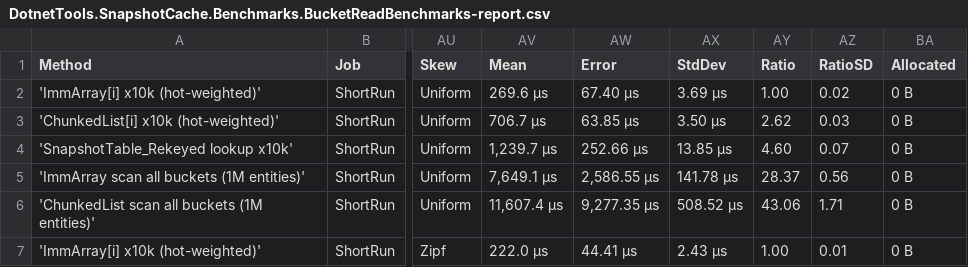
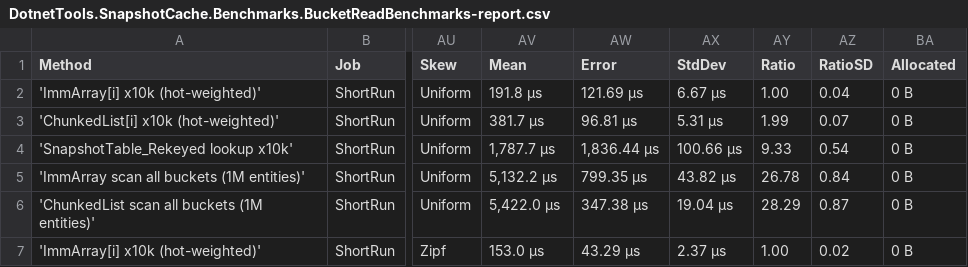
Before and after one commit to danieljoppi/dotnet-tools, a CSV file: benchmarks/results/raw/DotnetTools.SnapshotCache.Benchmarks.BucketReadBenchmarks-report.csv, drawn as a sheet; only a part is shown, gaps mark what is left out; the diff covers the shown part only; the diff names each change by its address in the sheet, - before the commit and + after, or states it on an @@ line.

```diff
--- a/benchmarks/results/raw/DotnetTools.SnapshotCache.Benchmarks.BucketReadBenchmarks-report.csv
+++ b/benchmarks/results/raw/DotnetTools.SnapshotCache.Benchmarks.BucketReadBenchmarks-report.csv
-AV2 (Mean): 269.6 μs
+AV2 (Mean): 191.8 μs
-AW2 (Error): 67.40 μs
+AW2 (Error): 121.69 μs
-AX2 (StdDev): 3.69 μs
+AX2 (StdDev): 6.67 μs
-AZ2 (RatioSD): 0.02
+AZ2 (RatioSD): 0.04
-AV3 (Mean): 706.7 μs
+AV3 (Mean): 381.7 μs
-AW3 (Error): 63.85 μs
+AW3 (Error): 96.81 μs
-AX3 (StdDev): 3.50 μs
+AX3 (StdDev): 5.31 μs
-AY3 (Ratio): 2.62
+AY3 (Ratio): 1.99
-AZ3 (RatioSD): 0.03
+AZ3 (RatioSD): 0.07
-AV4 (Mean): 1,239.7 μs
+AV4 (Mean): 1,787.7 μs
-AW4 (Error): 252.66 μs
+AW4 (Error): 1,836.44 μs
-AX4 (StdDev): 13.85 μs
+AX4 (StdDev): 100.66 μs
-AY4 (Ratio): 4.60
+AY4 (Ratio): 9.33
-AZ4 (RatioSD): 0.07
+AZ4 (RatioSD): 0.54
-AV5 (Mean): 7,649.1 μs
+AV5 (Mean): 5,132.2 μs
-AW5 (Error): 2,586.55 μs
+AW5 (Error): 799.35 μs
-AX5 (StdDev): 141.78 μs
+AX5 (StdDev): 43.82 μs
-AY5 (Ratio): 28.37
+AY5 (Ratio): 26.78
-AZ5 (RatioSD): 0.56
+AZ5 (RatioSD): 0.84
-AV6 (Mean): 11,607.4 μs
+AV6 (Mean): 5,422.0 μs
-AW6 (Error): 9,277.35 μs
+AW6 (Error): 347.38 μs
-AX6 (StdDev): 508.52 μs
+AX6 (StdDev): 19.04 μs
-AY6 (Ratio): 43.06
+AY6 (Ratio): 28.29
-AZ6 (RatioSD): 1.71
+AZ6 (RatioSD): 0.87
-AV7 (Mean): 222.0 μs
+AV7 (Mean): 153.0 μs
-AW7 (Error): 44.41 μs
+AW7 (Error): 43.29 μs
-AX7 (StdDev): 2.43 μs
+AX7 (StdDev): 2.37 μs
-AZ7 (RatioSD): 0.01
+AZ7 (RatioSD): 0.02
```
Also changed, not shown: 20 edited cells elsewhere in this file, benchmarks/results/raw/DotnetTools.SnapshotCache.Benchmarks.LargeRefreshBenchmarks-report.csv, benchmarks/results/raw/DotnetTools.SnapshotCache.Benchmarks.SharedKeyBucketBenchmarks-report.csv, 12 other files.
